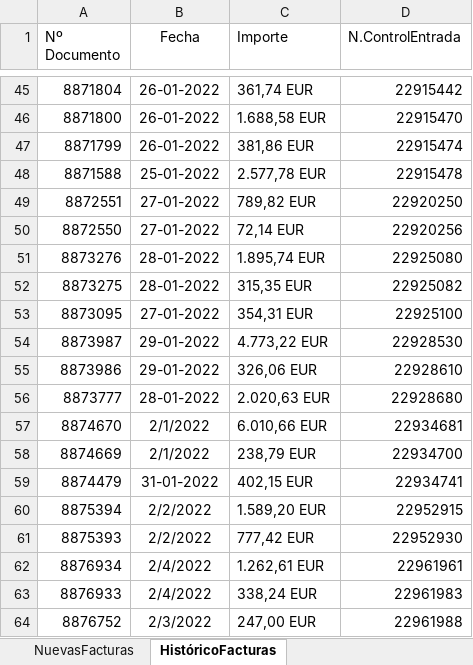
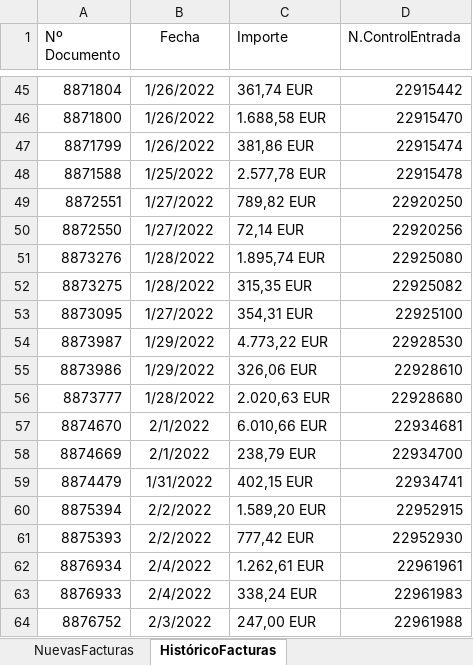
Before and after one commit to avisaRPA/EntradasFacturasET2000, an Excel workbook: DataTable_03404.xlsx, sheet HistóricoFacturas, drawn as a sheet; only a part is shown, gaps mark what is left out; values as stored, in another font and other column widths than the file's, no borders; the diff covers the shown part only; the diff names each change by its address in the sheet, - before the commit and + after, or states it on an @@ line.

```diff
--- a/DataTable_03404.xlsx (sheet HistóricoFacturas)
+++ b/DataTable_03404.xlsx (sheet HistóricoFacturas)
-B45:B47 (Fecha): 26-01-2022
+B45:B47 (Fecha): 1/26/2022
-B48 (Fecha): 25-01-2022
+B48 (Fecha): 1/25/2022
-B49:B50 (Fecha): 27-01-2022
+B49:B50 (Fecha): 1/27/2022
-B51:B52 (Fecha): 28-01-2022
+B51:B52 (Fecha): 1/28/2022
-B53 (Fecha): 27-01-2022
+B53 (Fecha): 1/27/2022
-B54:B55 (Fecha): 29-01-2022
+B54:B55 (Fecha): 1/29/2022
-B56 (Fecha): 28-01-2022
+B56 (Fecha): 1/28/2022
-B59 (Fecha): 31-01-2022
+B59 (Fecha): 1/31/2022
```
Also changed, not shown: 69 added rows and 30 edited cells elsewhere in this sheet, Config.xlsx, DataTable.xlsx, 50 other files.
